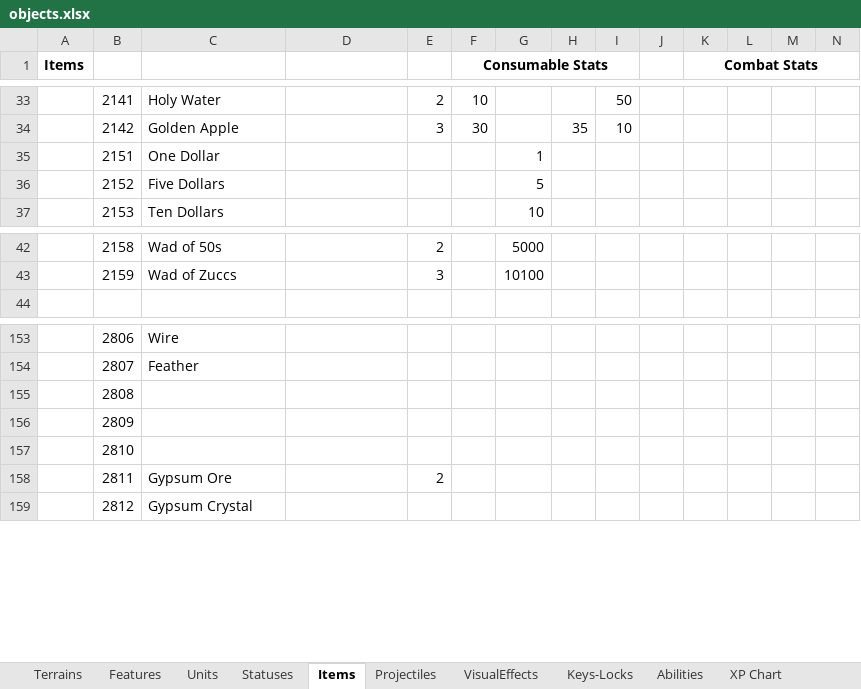
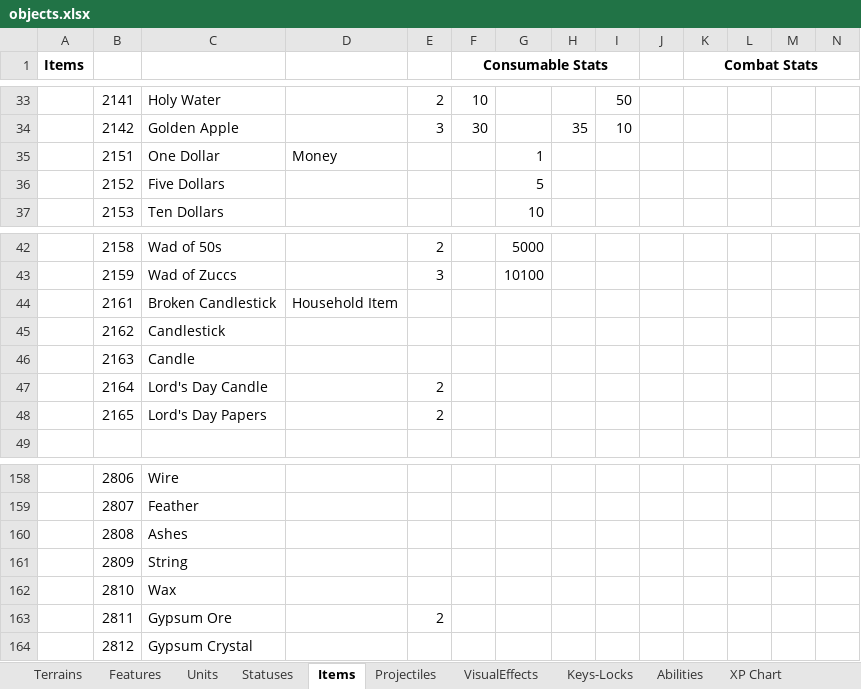
Before and after one commit to dgray001/LNZ, an Excel workbook: objects.xlsx, sheet Items, drawn as a sheet; only a part is shown, gaps mark what is left out; values as stored, in another font and other column widths than the file's, no borders; addresses are those after the commit; rows hold the shown columns only; the diff covers the shown part only; the diff names each change by its address in the sheet, - before the commit and + after, or states it on an @@ line.

Commit message:
v0.7.3g: Added several items

```diff
--- a/objects.xlsx (sheet Items)
+++ b/objects.xlsx (sheet Items)
-D35: (empty)
+D35: Money
+row 44:  | 2161 | Broken Candlestick | Household Item
+row 45:  | 2162 | Candlestick
+row 46:  | 2163 | Candle
+row 47:  | 2164 | Lord's Day Candle |  | 2
+row 48:  | 2165 | Lord's Day Papers |  | 2
-C160: (empty)
+C160: Ashes
-C161: (empty)
+C161: String
-C162: (empty)
+C162: Wax
```
Also changed, not shown: 7 added rows and 45 edited cells elsewhere in this sheet, sheet Keys-Locks, 21 other files.
